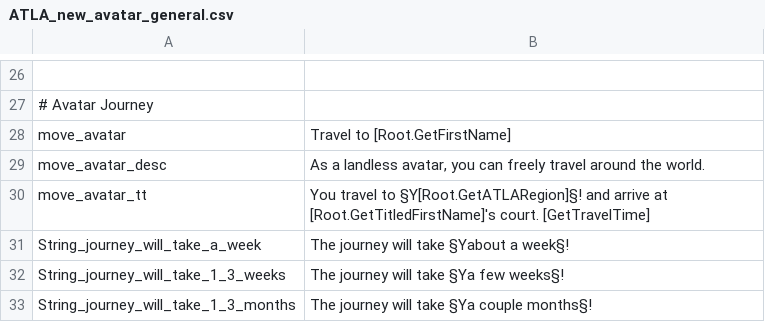
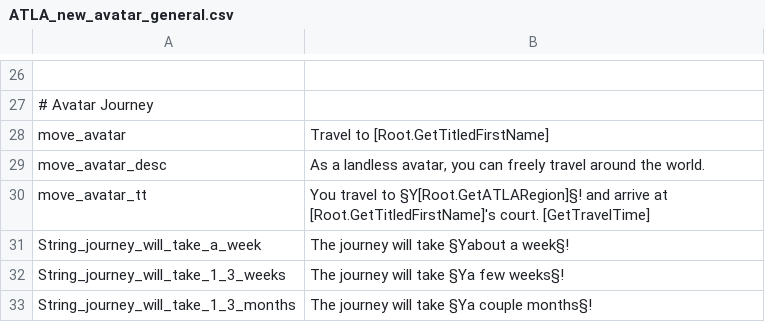
Before and after one commit to Rystic/ATLA-restored, a CSV file: avatar - four nations restored/localisation/ATLA_new_avatar_general.csv, drawn as a sheet; only a part is shown, gaps mark what is left out; the diff names each change by its address in the sheet, - before the commit and + after, or states it on an @@ line.

Commit message:
rename move avatar event

```diff
--- a/avatar - four nations restored/localisation/ATLA_new_avatar_general.csv
+++ b/avatar - four nations restored/localisation/ATLA_new_avatar_general.csv
-B28: Travel to [Root.GetFirstName]
+B28: Travel to [Root.GetTitledFirstName]
```
